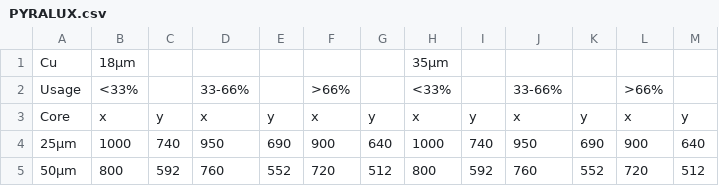
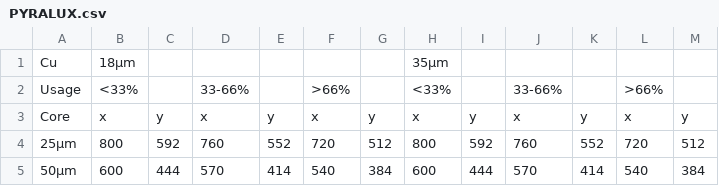
Before and after one commit to stepanprichystal/programator, a CSV file: Packages/Technology/DataComp/MatStability/PYRALUX.csv, drawn as a sheet.

Commit message:
Uprava stretch kompenzaci Pyralux/Thinflex -0.35%

```diff
--- a/Packages/Technology/DataComp/MatStability/PYRALUX.csv
+++ b/Packages/Technology/DataComp/MatStability/PYRALUX.csv
@@ -3,3 +3,3 @@ Usage;<33%;;33-66%;;>66%;;<33%;;33-66%;;>66%;
 Core;x;y;x;y;x;y;x;y;x;y;x;y
-25µm;1000;740;950;690;900;640;1000;740;950;690;900;640
-50µm;800;592;760;552;720;512;800;592;760;552;720;512
+25µm;800;592;760;552;720;512;800;592;760;552;720;512
+50µm;600;444;570;414;540;384;600;444;570;414;540;384
```
Also changed, not shown: 1 other file.
